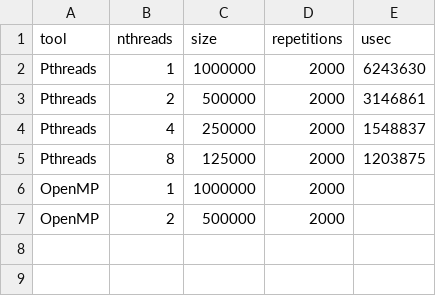
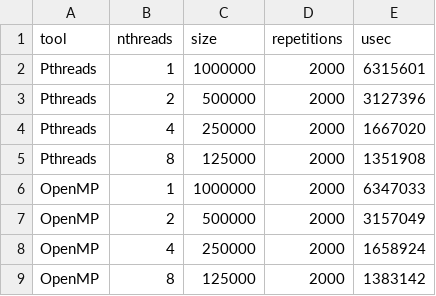
Before and after one commit to elc139/t2-medinaalexandre, a CSV file: results.csv, drawn as a sheet.

Commit message:
added openmp part and run all results again

```diff
--- a/results.csv
+++ b/results.csv
@@ -1,7 +1,9 @@
 tool,nthreads,size,repetitions,usec
-Pthreads,1,1000000,2000,6243630
-Pthreads,2,500000,2000,3146861
-Pthreads,4,250000,2000,1548837
-Pthreads,8,125000,2000,1203875
-OpenMP,1,1000000,2000,
-OpenMP,2,500000,2000,
+Pthreads,1,1000000,2000,6315601
+Pthreads,2,500000,2000,3127396
+Pthreads,4,250000,2000,1667020
+Pthreads,8,125000,2000,1351908
+OpenMP,1,1000000,2000,6347033
+OpenMP,2,500000,2000,3157049
+OpenMP,4,250000,2000,1658924
+OpenMP,8,125000,2000,1383142
```
Also changed, not shown: 2 other files.
